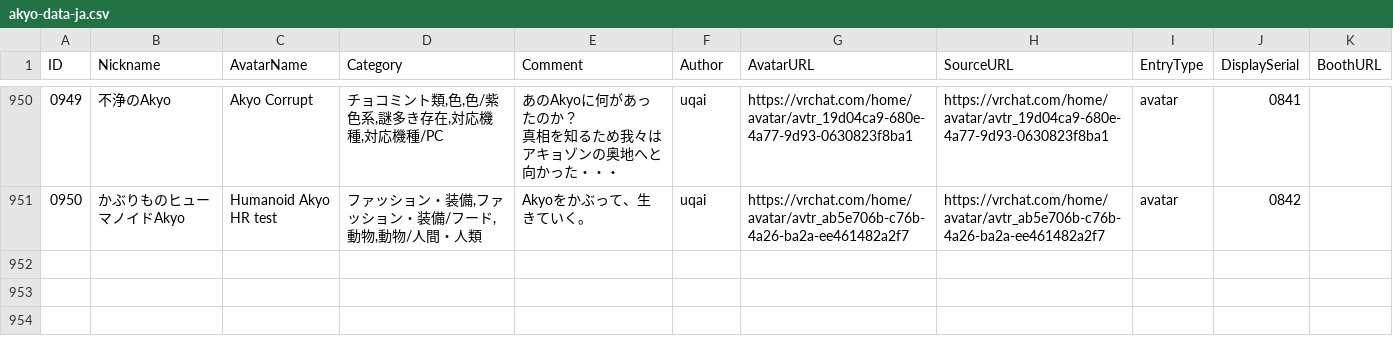
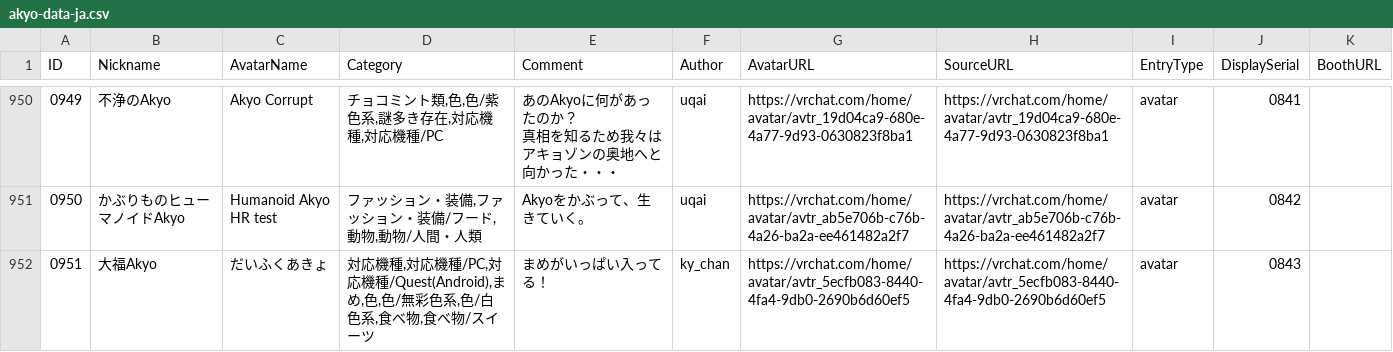
Before and after one commit to rad-vrc/akyodex, a CSV file: data/akyo-data-ja.csv, drawn as a sheet; only a part is shown, gaps mark what is left out; the diff names each change by its address in the sheet, - before the commit and + after, or states it on an @@ line.

Commit message:
Add Akyo #0951: だいふくあきょ

```diff
--- a/data/akyo-data-ja.csv
+++ b/data/akyo-data-ja.csv
+row 952: 0951 | 大福Akyo | だいふくあきょ | 対応機種,対応機種/PC,対応機種/Quest(Android),まめ,色,色/無彩色系,色/白色系,食べ物,食べ物/スイーツ | まめがいっぱい入ってる！ | ky_chan | https://vrchat.com/home/avatar/avtr_5ecfb083-8440-4fa4-9db0-2690b6d60ef5 | https://vrchat.com/home/avatar/avtr_5ecfb083-8440-4fa4-9db0-2690b6d60ef5 | avatar | 0843
```
